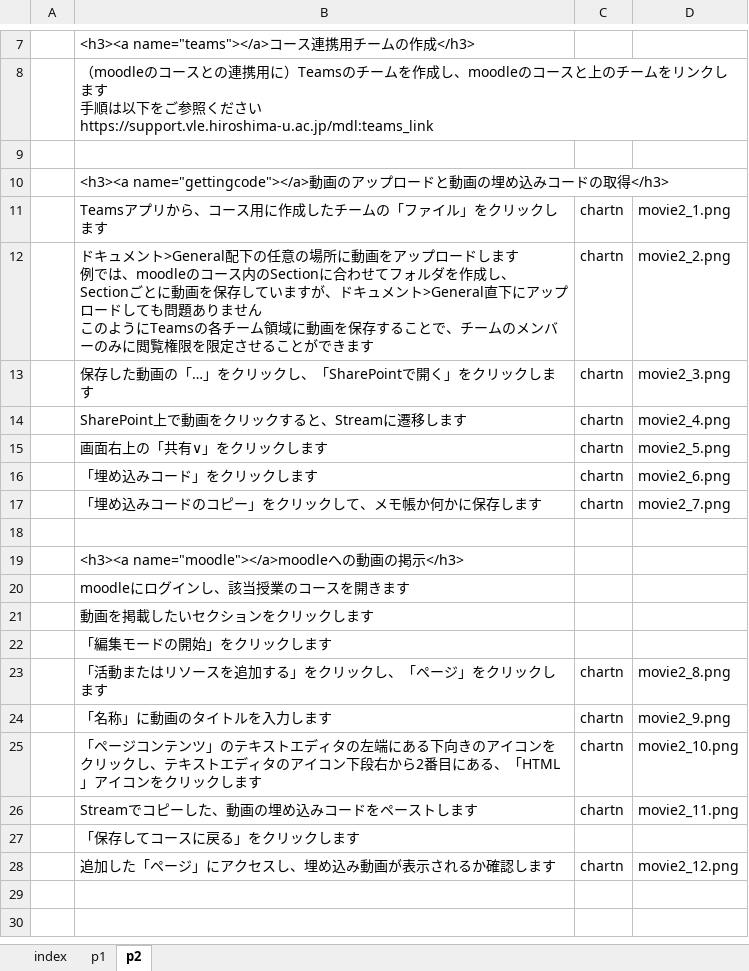
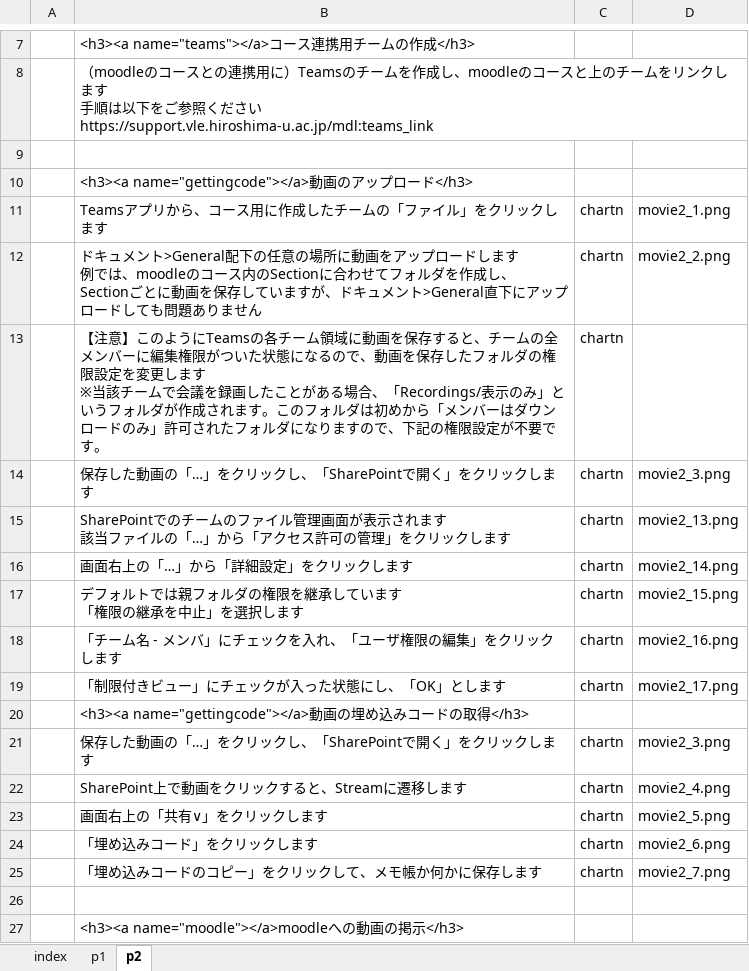
Before and after one commit to imc-lms-adm/support-vle-man, an Excel workbook: guide41_movie.xlsx, sheet p2, drawn as a sheet; only a part is shown, gaps mark what is left out; the shorter side is filled out with more unchanged rows; values as stored, in another font and other column widths than the file's, no borders; ↵ is a line break in a cell; the diff names each change by its address in the sheet, - before the commit and + after, or states it on an @@ line.

Commit message:
Add files via upload

```diff
--- a/guide41_movie.xlsx (sheet p2)
+++ b/guide41_movie.xlsx (sheet p2)
-B10: …プロードと動画の埋め込みコードの取得</h3>
+B10: …プロード</h3>
-B12: …りません ↵ このようにTeamsの各チーム領域に動画を保存することで、チームのメンバーのみに閲覧権限を限定させることができます
+B12: …りません
+row 13:  | 【注意】このようにTeamsの各チーム領域に動画を保存すると、チームの全メンバーに編集権限がついた状態になるので、動画を保存したフォルダの権限設定を変更します ↵ ※当該チームで会議を録画したことがある場合、「Recordings/表示のみ」というフォルダが作成されます。このフォルダは初めから「メンバーはダウンロードのみ」許可されたフォルダになりますので、下記の権限設定が不要です。 | chartn
+row 14:  | 保存した動画の「…」をクリックし、「SharePointで開く」をクリックします | chartn | movie2_3.png
+row 15:  | SharePointでのチームのファイル管理画面が表示されます ↵ 該当ファイルの「…」から「アクセス許可の管理」をクリックします | chartn | movie2_13.png
+row 16:  | 画面右上の「…」から「詳細設定」をクリックします | chartn | movie2_14.png
+row 17:  | デフォルトでは親フォルダの権限を継承しています ↵ 「権限の継承を中止」を選択します | chartn | movie2_15.png
+row 18:  | 「チーム名 - メンバ」にチェックを入れ、「ユーザ権限の編集」をクリックします | chartn | movie2_16.png
+row 19:  | 「制限付きビュー」にチェックが入った状態にし、「OK」とします | chartn | movie2_17.png
+row 20:  | <h3><a name="gettingcode"></a>動画の埋め込みコードの取得</h3>
```
Also changed, not shown: sheet p1.
